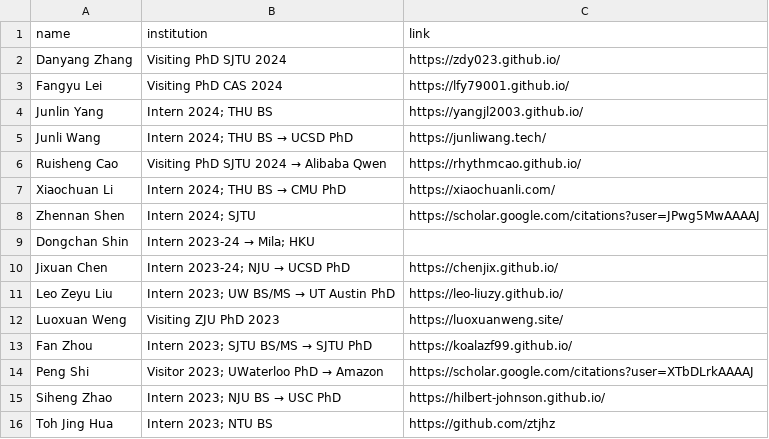
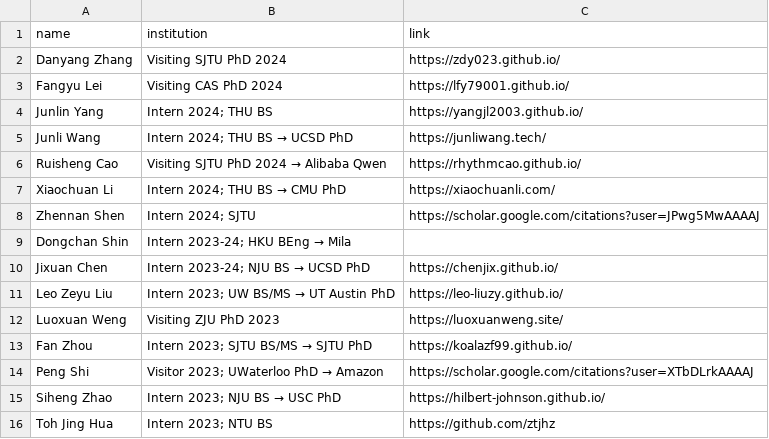
Before and after one commit to xlang-ai/xlang-ai.github.io, a CSV file: data/team/alumni.csv, drawn as a sheet; only a part is shown.

Commit message:
Update alumni.csv

```diff
--- a/data/team/alumni.csv
+++ b/data/team/alumni.csv
@@ -1,11 +1,11 @@
 name,institution,link
-Danyang Zhang,Visiting PhD SJTU 2024,https://zdy023.github.io/
-Fangyu Lei,Visiting PhD CAS 2024,https://lfy79001.github.io/
+Danyang Zhang,Visiting SJTU PhD 2024,https://zdy023.github.io/
+Fangyu Lei,Visiting CAS PhD 2024,https://lfy79001.github.io/
 Junlin Yang,Intern 2024; THU BS,https://yangjl2003.github.io/
 Junli Wang,Intern 2024; THU BS → UCSD PhD,https://junliwang.tech/
-Ruisheng Cao,Visiting PhD SJTU 2024 → Alibaba Qwen,https://rhythmcao.github.io/
+Ruisheng Cao,Visiting SJTU PhD 2024 → Alibaba Qwen,https://rhythmcao.github.io/
 Xiaochuan Li,Intern 2024; THU BS → CMU PhD,https://xiaochuanli.com/
 Zhennan Shen,Intern 2024; SJTU,https://scholar.google.com/citations?user=JPwg5MwAAAAJ
-Dongchan Shin,Intern 2023-24 → Mila; HKU,
-Jixuan Chen,Intern 2023-24; NJU → UCSD PhD,https://chenjix.github.io/
+Dongchan Shin,Intern 2023-24; HKU BEng → Mila,
+Jixuan Chen,Intern 2023-24; NJU BS → UCSD PhD,https://chenjix.github.io/
 Leo Zeyu Liu,Intern 2023; UW BS/MS → UT Austin PhD,https://leo-liuzy.github.io/
```
